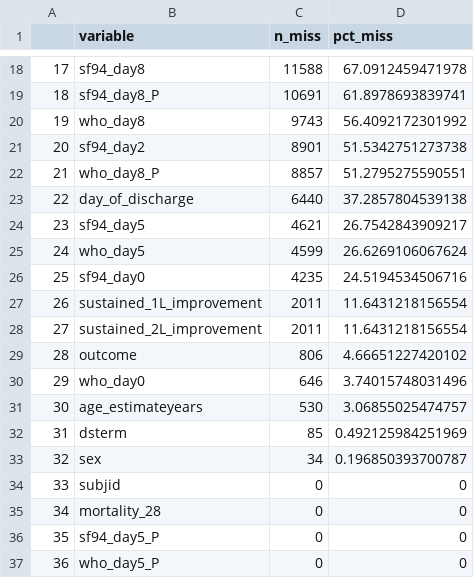
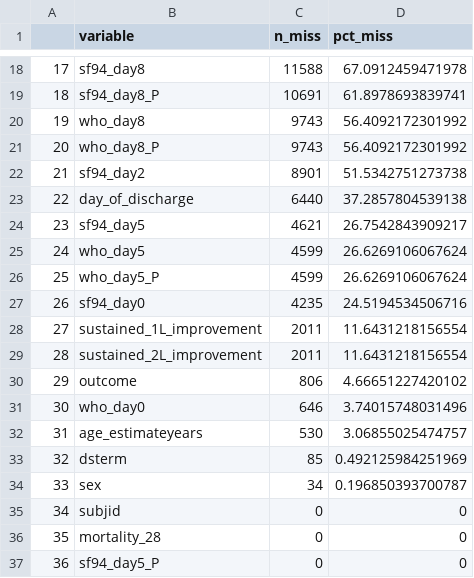
Before and after one commit to baillielab/SF94, a CSV file: Outputs/2021-05-26_1941/miss_day5.csv, drawn as a sheet; only a part is shown, gaps mark what is left out; removed rows and columns are numbered as before the commit, all else as after; the diff names each change by its address in the sheet, - before the commit and + after, or states it on an @@ line.

```diff
--- a/Outputs/2021-05-26_1941/miss_day5.csv
+++ b/Outputs/2021-05-26_1941/miss_day5.csv
+row 21: 20 | who_day8_P | 9743 | 56.4092172301992
@@ column A renumbered between rows 22 and 37 @@
-row 22: 21 | who_day8_P | 8857 | 51.2795275590551
+row 26: 25 | who_day5_P | 4599 | 26.6269106067624
-row 37: 36 | who_day5_P | 0 | 0
```
Also changed, not shown: Outputs/2021-05-26_1941/effect_sizes_all_outcomes.csv, Outputs/2021-05-26_1941/miss_day8.csv, 54 other files.
